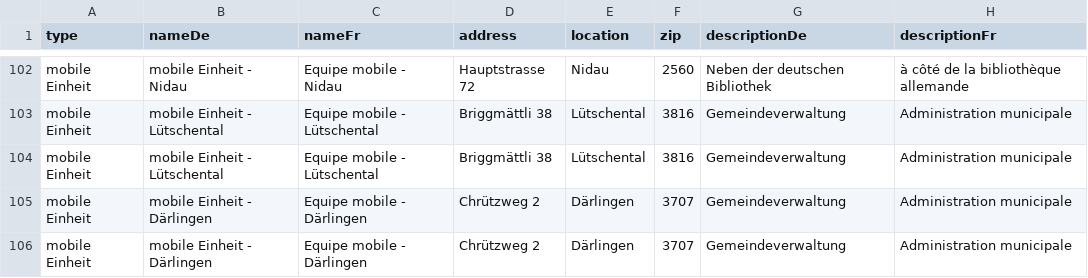
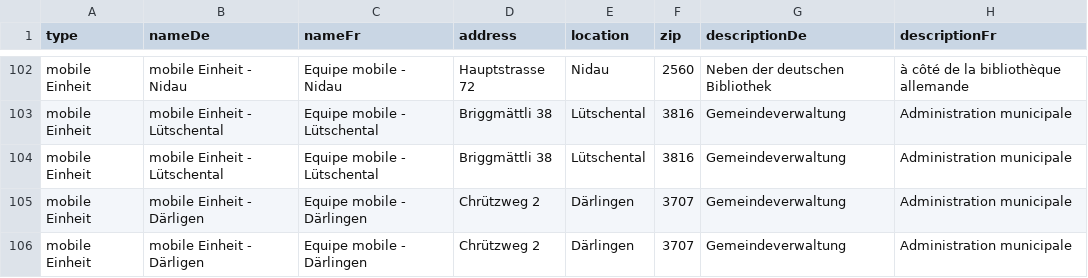
Before and after one commit to openDataBE/VacOffer, a CSV file: vac_locations_mobile.csv, drawn as a sheet; only a part is shown, gaps mark what is left out; the diff names each change by its address in the sheet, - before the commit and + after, or states it on an @@ line.

Commit message:
Update vac_locations_mobile.csv

```diff
--- a/vac_locations_mobile.csv
+++ b/vac_locations_mobile.csv
-B105:B106 (nameDe): mobile Einheit - Därlingen
+B105:B106 (nameDe): mobile Einheit - Därligen
```
